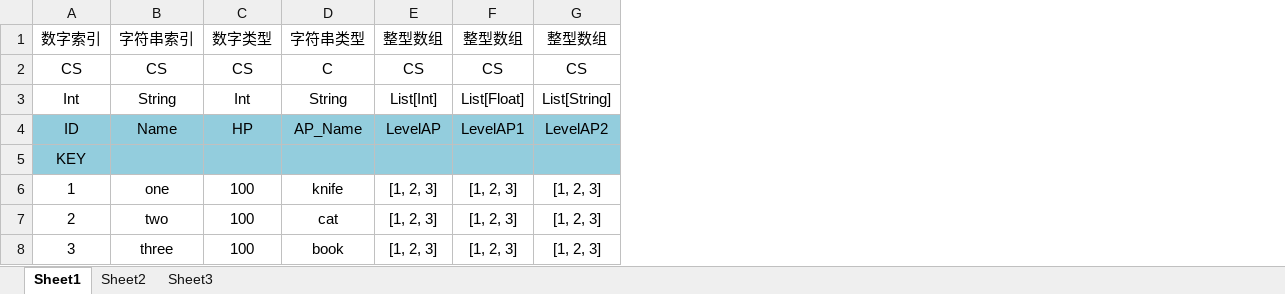
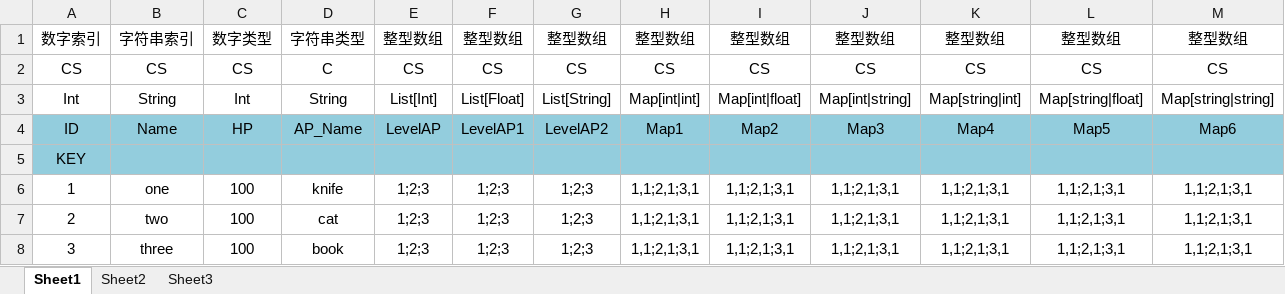
Before and after one commit to bigbigfun/Excel2Unity, an Excel workbook: Excel/TestTable.xlsx, sheet Sheet1, drawn as a sheet; values as stored, in another font and other column widths than the file's, no borders; the diff names each change by its address in the sheet, - before the commit and + after, or states it on an @@ line.

```diff
--- a/Excel/TestTable.xlsx (sheet Sheet1)
+++ b/Excel/TestTable.xlsx (sheet Sheet1)
+column H, rows 1-8: 整型数组 | CS | Map[int|int] | Map1 |  | 1,1;2,1;3,1 | 1,1;2,1;3,1 | 1,1;2,1;3,1
+column I, rows 1-8: 整型数组 | CS | Map[int|float] | Map2 |  | 1,1;2,1;3,1 | 1,1;2,1;3,1 | 1,1;2,1;3,1
+column J, rows 1-8: 整型数组 | CS | Map[int|string] | Map3 |  | 1,1;2,1;3,1 | 1,1;2,1;3,1 | 1,1;2,1;3,1
+column K, rows 1-8: 整型数组 | CS | Map[string|int] | Map4 |  | 1,1;2,1;3,1 | 1,1;2,1;3,1 | 1,1;2,1;3,1
+column L, rows 1-8: 整型数组 | CS | Map[string|float] | Map5 |  | 1,1;2,1;3,1 | 1,1;2,1;3,1 | 1,1;2,1;3,1
+column M, rows 1-8: 整型数组 | CS | Map[string|string] | Map6 |  | 1,1;2,1;3,1 | 1,1;2,1;3,1 | 1,1;2,1;3,1
-E6:E8: [1, 2, 3]
+E6:E8: 1;2;3
-F6:F8: [1, 2, 3]
+F6:F8: 1;2;3
-G6:G8: [1, 2, 3]
+G6:G8: 1;2;3
```
Also changed, not shown: Excel/1/2/c.xlsx, Excel/1/b.xlsx, 4 other files.
